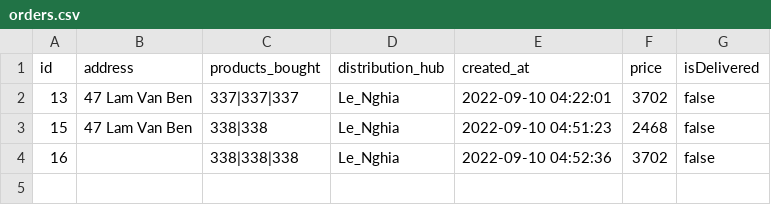
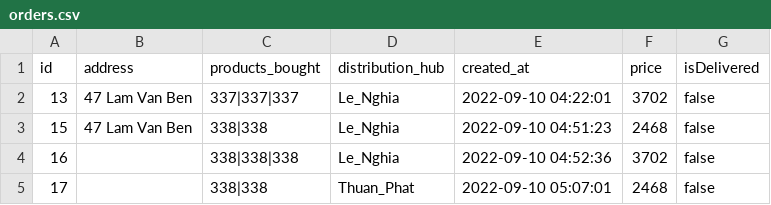
Before and after one commit to metalboxxx/COSC2430-FullStackWeb, a CSV file: data/orders.csv, drawn as a sheet; the diff names each change by its address in the sheet, - before the commit and + after, or states it on an @@ line.

```diff
--- a/data/orders.csv
+++ b/data/orders.csv
+row 5: 17 |  | 338|338 | Thuan_Phat | 2022-09-10 05:07:01 | 2468 | false
```
Also changed, not shown: 3 other files.
